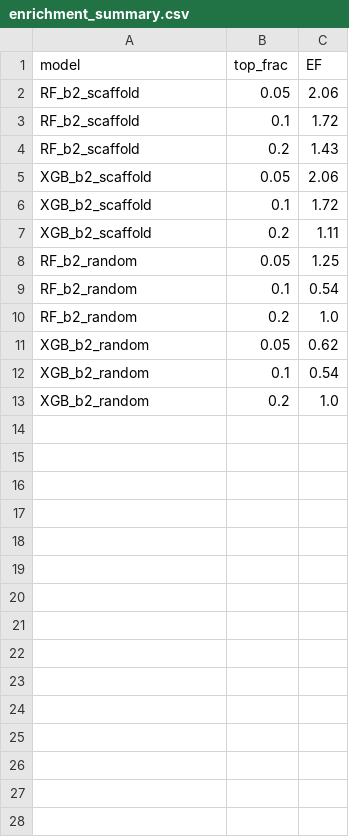
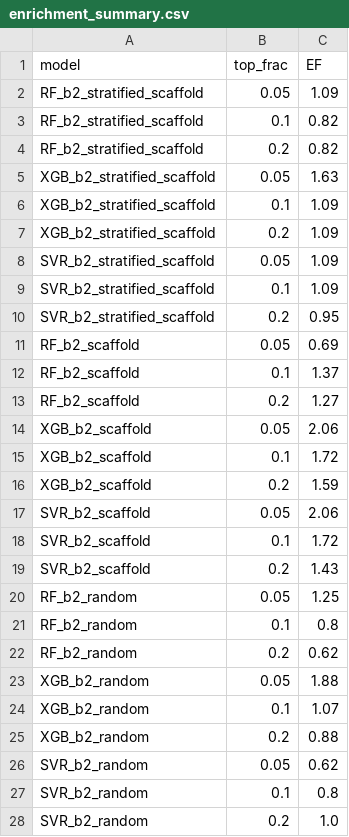
Before and after one commit to Zebra-LLL/property-prediction, a CSV file: results/enrichment_summary.csv, drawn as a sheet.

```diff
--- a/results/enrichment_summary.csv
+++ b/results/enrichment_summary.csv
@@ -1,13 +1,28 @@
 model,top_frac,EF
-RF_b2_scaffold,0.05,2.06
-RF_b2_scaffold,0.1,1.72
-RF_b2_scaffold,0.2,1.43
+RF_b2_stratified_scaffold,0.05,1.09
+RF_b2_stratified_scaffold,0.1,0.82
+RF_b2_stratified_scaffold,0.2,0.82
+XGB_b2_stratified_scaffold,0.05,1.63
+XGB_b2_stratified_scaffold,0.1,1.09
+XGB_b2_stratified_scaffold,0.2,1.09
+SVR_b2_stratified_scaffold,0.05,1.09
+SVR_b2_stratified_scaffold,0.1,1.09
+SVR_b2_stratified_scaffold,0.2,0.95
+RF_b2_scaffold,0.05,0.69
+RF_b2_scaffold,0.1,1.37
+RF_b2_scaffold,0.2,1.27
 XGB_b2_scaffold,0.05,2.06
 XGB_b2_scaffold,0.1,1.72
-XGB_b2_scaffold,0.2,1.11
+XGB_b2_scaffold,0.2,1.59
+SVR_b2_scaffold,0.05,2.06
+SVR_b2_scaffold,0.1,1.72
+SVR_b2_scaffold,0.2,1.43
 RF_b2_random,0.05,1.25
-RF_b2_random,0.1,0.54
-RF_b2_random,0.2,1.0
-XGB_b2_random,0.05,0.62
-XGB_b2_random,0.1,0.54
-XGB_b2_random,0.2,1.0
+RF_b2_random,0.1,0.8
+RF_b2_random,0.2,0.62
+XGB_b2_random,0.05,1.88
+XGB_b2_random,0.1,1.07
+XGB_b2_random,0.2,0.88
+SVR_b2_random,0.05,0.62
+SVR_b2_random,0.1,0.8
+SVR_b2_random,0.2,1.0
```
Also changed, not shown: results/feature_importance_b1.csv, results/feature_importance_b2.csv, 50 other files.
